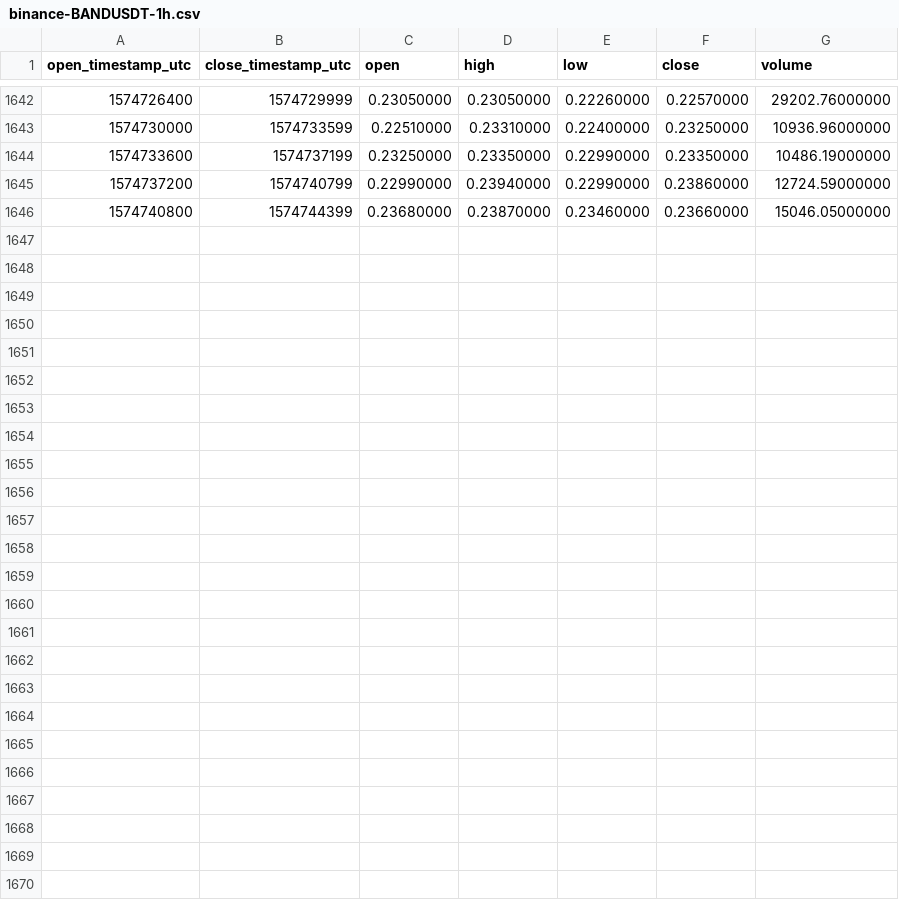
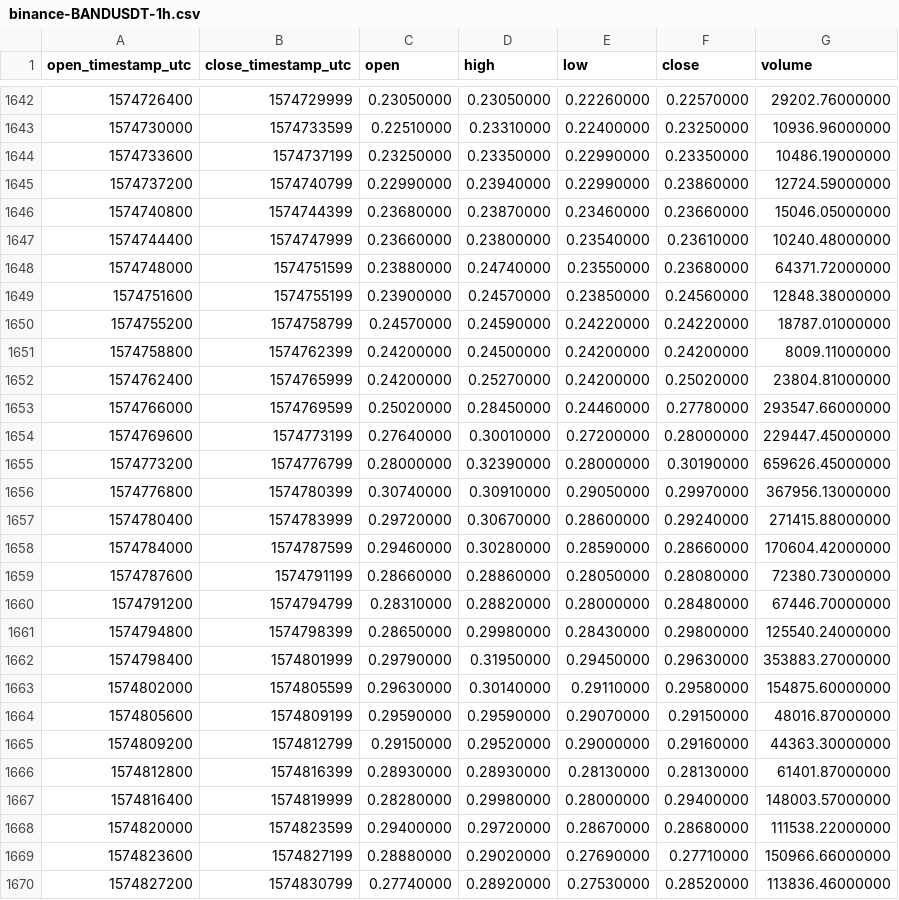
Before and after one commit to cryptobigbro/binance-BANDUSDT, a CSV file: binance-BANDUSDT-1h.csv, drawn as a sheet; only a part is shown, gaps mark what is left out; the diff names each change by its address in the sheet, - before the commit and + after, or states it on an @@ line.

Commit message:
Update OHLCV data.

```diff
--- a/binance-BANDUSDT-1h.csv
+++ b/binance-BANDUSDT-1h.csv
+row 1647: 1574744400 | 1574747999 | 0.23660000 | 0.23800000 | 0.23540000 | 0.23610000 | 10240.48000000
+row 1648: 1574748000 | 1574751599 | 0.23880000 | 0.24740000 | 0.23550000 | 0.23680000 | 64371.72000000
+row 1649: 1574751600 | 1574755199 | 0.23900000 | 0.24570000 | 0.23850000 | 0.24560000 | 12848.38000000
+row 1650: 1574755200 | 1574758799 | 0.24570000 | 0.24590000 | 0.24220000 | 0.24220000 | 18787.01000000
+row 1651: 1574758800 | 1574762399 | 0.24200000 | 0.24500000 | 0.24200000 | 0.24200000 | 8009.11000000
+row 1652: 1574762400 | 1574765999 | 0.24200000 | 0.25270000 | 0.24200000 | 0.25020000 | 23804.81000000
+row 1653: 1574766000 | 1574769599 | 0.25020000 | 0.28450000 | 0.24460000 | 0.27780000 | 293547.66000000
+row 1654: 1574769600 | 1574773199 | 0.27640000 | 0.30010000 | 0.27200000 | 0.28000000 | 229447.45000000
+row 1655: 1574773200 | 1574776799 | 0.28000000 | 0.32390000 | 0.28000000 | 0.30190000 | 659626.45000000
+row 1656: 1574776800 | 1574780399 | 0.30740000 | 0.30910000 | 0.29050000 | 0.29970000 | 367956.13000000
+row 1657: 1574780400 | 1574783999 | 0.29720000 | 0.30670000 | 0.28600000 | 0.29240000 | 271415.88000000
+row 1658: 1574784000 | 1574787599 | 0.29460000 | 0.30280000 | 0.28590000 | 0.28660000 | 170604.42000000
+row 1659: 1574787600 | 1574791199 | 0.28660000 | 0.28860000 | 0.28050000 | 0.28080000 | 72380.73000000
+row 1660: 1574791200 | 1574794799 | 0.28310000 | 0.28820000 | 0.28000000 | 0.28480000 | 67446.70000000
+row 1661: 1574794800 | 1574798399 | 0.28650000 | 0.29980000 | 0.28430000 | 0.29800000 | 125540.24000000
+row 1662: 1574798400 | 1574801999 | 0.29790000 | 0.31950000 | 0.29450000 | 0.29630000 | 353883.27000000
+row 1663: 1574802000 | 1574805599 | 0.29630000 | 0.30140000 | 0.29110000 | 0.29580000 | 154875.60000000
+row 1664: 1574805600 | 1574809199 | 0.29590000 | 0.29590000 | 0.29070000 | 0.29150000 | 48016.87000000
+row 1665: 1574809200 | 1574812799 | 0.29150000 | 0.29520000 | 0.29000000 | 0.29160000 | 44363.30000000
+row 1666: 1574812800 | 1574816399 | 0.28930000 | 0.28930000 | 0.28130000 | 0.28130000 | 61401.87000000
+row 1667: 1574816400 | 1574819999 | 0.28280000 | 0.29980000 | 0.28000000 | 0.29400000 | 148003.57000000
+row 1668: 1574820000 | 1574823599 | 0.29400000 | 0.29720000 | 0.28670000 | 0.28680000 | 111538.22000000
+row 1669: 1574823600 | 1574827199 | 0.28880000 | 0.29020000 | 0.27690000 | 0.27710000 | 150966.66000000
+row 1670: 1574827200 | 1574830799 | 0.27740000 | 0.28920000 | 0.27530000 | 0.28520000 | 113836.46000000
```
Also changed, not shown: binance-BANDUSDT-1d.csv.
